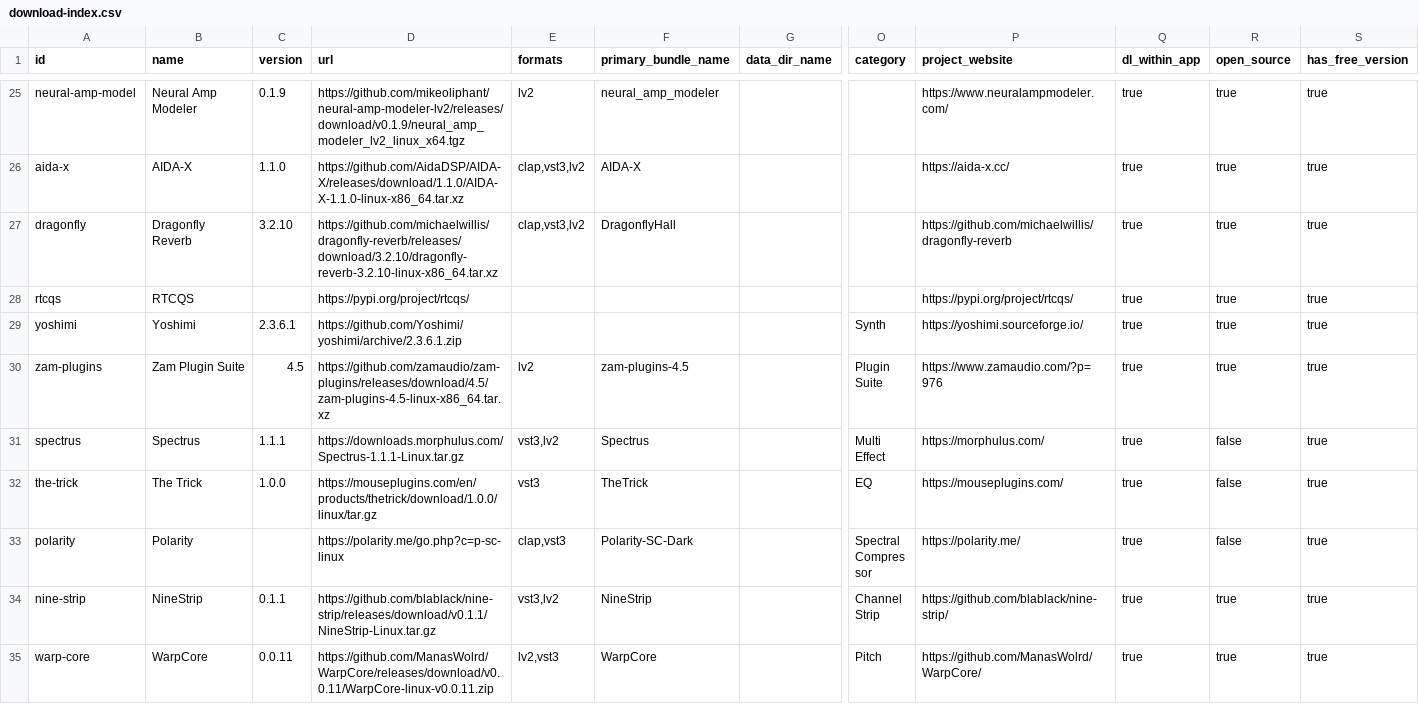
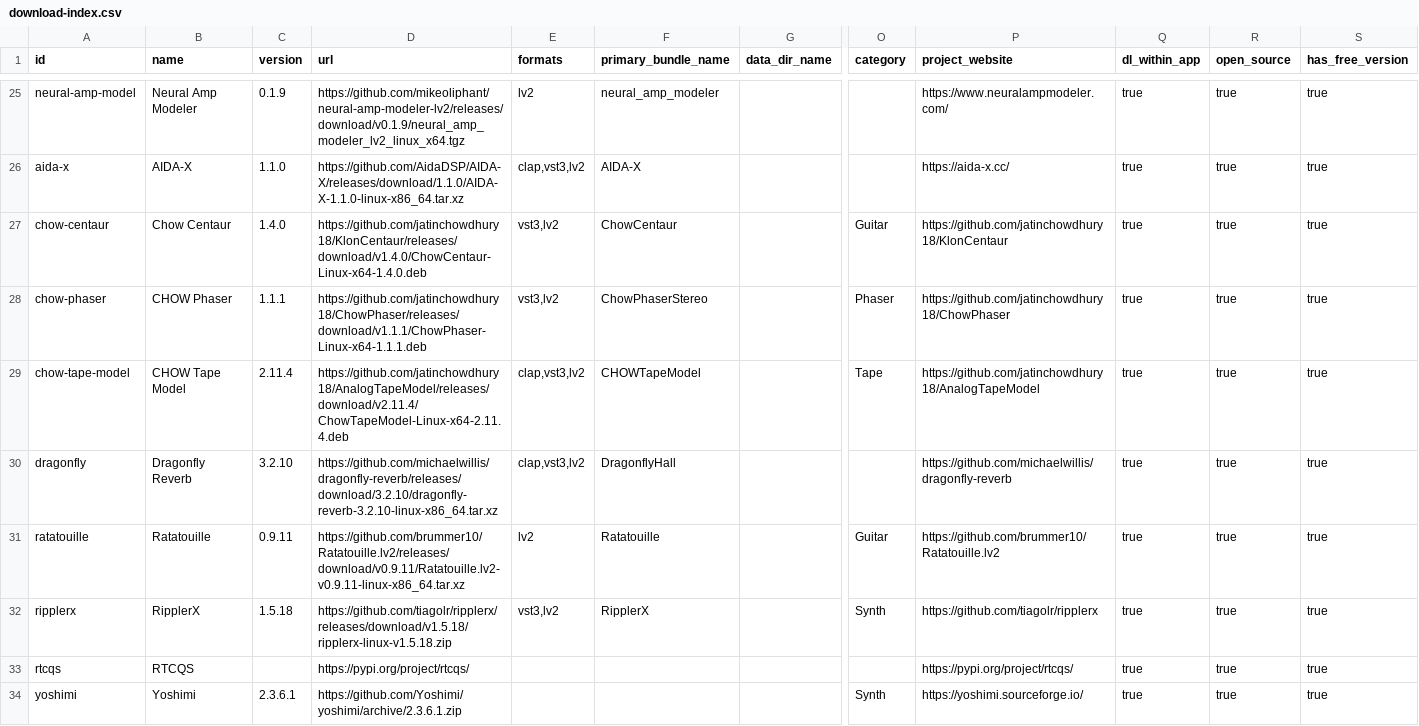
Before and after one commit to caracal-dev/caracal-software-installer, a CSV file: data/download-index.csv, drawn as a sheet; only a part is shown, gaps mark what is left out; the shorter side is filled out with more unchanged rows; rows hold the shown columns only; the diff names each change by its address in the sheet, - before the commit and + after, or states it on an @@ line.

Commit message:
added some chow plugins

```diff
--- a/data/download-index.csv
+++ b/data/download-index.csv
+row 27: chow-centaur | Chow Centaur | 1.4.0 | https://github.com/jatinchowdhury18/KlonCentaur/releases/download/v1.4.0/ChowCentaur-Linux-x64-1.4.0.deb | vst3,lv2 | ChowCentaur |  | Guitar | https://github.com/jatinchowdhury18/KlonCentaur | true | true | true
+row 28: chow-phaser | CHOW Phaser | 1.1.1 | https://github.com/jatinchowdhury18/ChowPhaser/releases/download/v1.1.1/ChowPhaser-Linux-x64-1.1.1.deb | vst3,lv2 | ChowPhaserStereo |  | Phaser | https://github.com/jatinchowdhury18/ChowPhaser | true | true | true
+row 29: chow-tape-model | CHOW Tape Model | 2.11.4 | https://github.com/jatinchowdhury18/AnalogTapeModel/releases/download/v2.11.4/ChowTapeModel-Linux-x64-2.11.4.deb | clap,vst3,lv2 | CHOWTapeModel |  | Tape | https://github.com/jatinchowdhury18/AnalogTapeModel | true | true | true
+row 31: ratatouille | Ratatouille | 0.9.11 | https://github.com/brummer10/Ratatouille.lv2/releases/download/v0.9.11/Ratatouille.lv2-v0.9.11-linux-x86_64.tar.xz | lv2 | Ratatouille |  | Guitar | https://github.com/brummer10/Ratatouille.lv2 | true | true | true
+row 32: ripplerx | RipplerX | 1.5.18 | https://github.com/tiagolr/ripplerx/releases/download/v1.5.18/ripplerx-linux-v1.5.18.zip | vst3,lv2 | RipplerX |  | Synth | https://github.com/tiagolr/ripplerx | true | true | true
```
Also changed, not shown: 2 other files.
